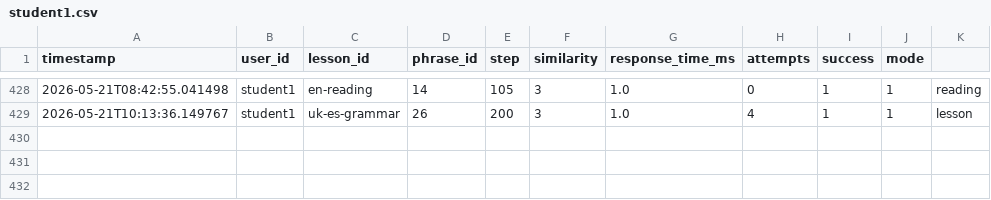
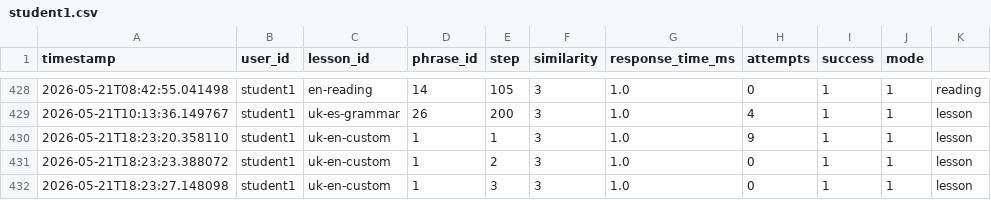
Before and after one commit to Nataliia-Maslova/imlls, a CSV file: logs/student1.csv, drawn as a sheet; only a part is shown, gaps mark what is left out; the diff names each change by its address in the sheet, - before the commit and + after, or states it on an @@ line.

```diff
--- a/logs/student1.csv
+++ b/logs/student1.csv
+row 430: 2026-05-21T18:23:20.358110 | student1 | uk-en-custom | 1 | 1 | 3 | 1.0 | 9 | 1 | 1 | lesson
+row 431: 2026-05-21T18:23:23.388072 | student1 | uk-en-custom | 1 | 2 | 3 | 1.0 | 0 | 1 | 1 | lesson
+row 432: 2026-05-21T18:23:27.148098 | student1 | uk-en-custom | 1 | 3 | 3 | 1.0 | 0 | 1 | 1 | lesson
```
Also changed, not shown: 2 other files.
